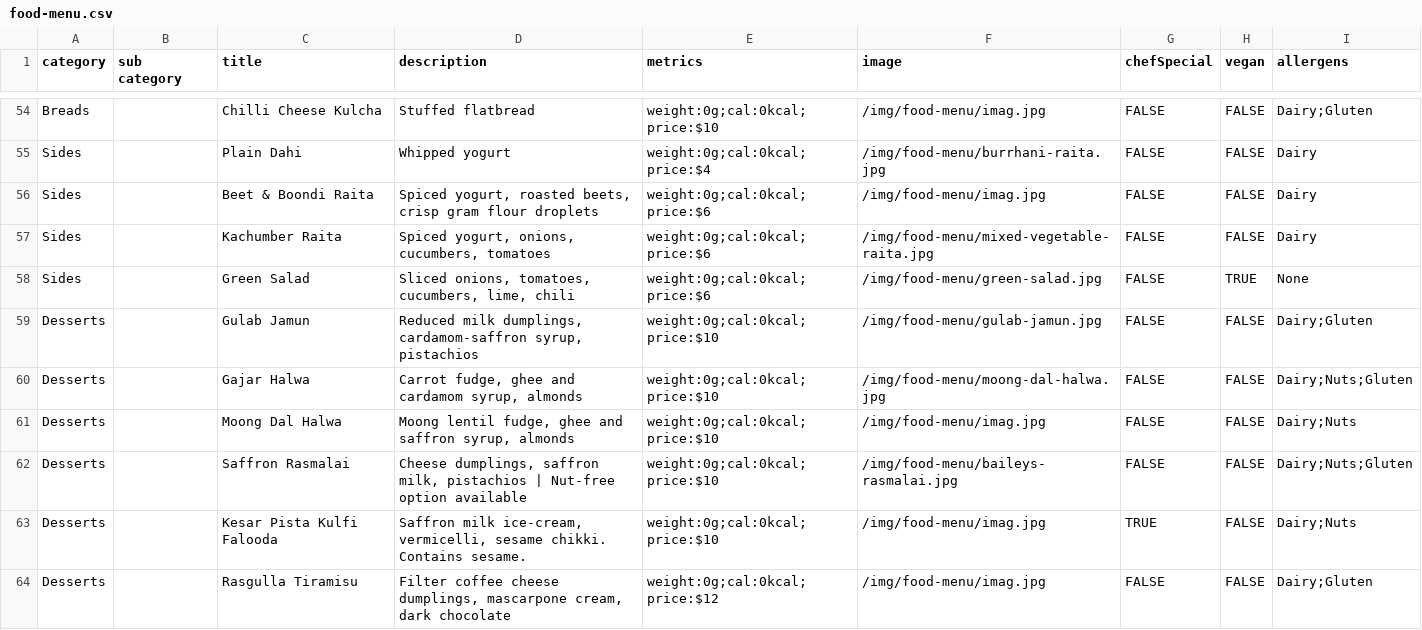
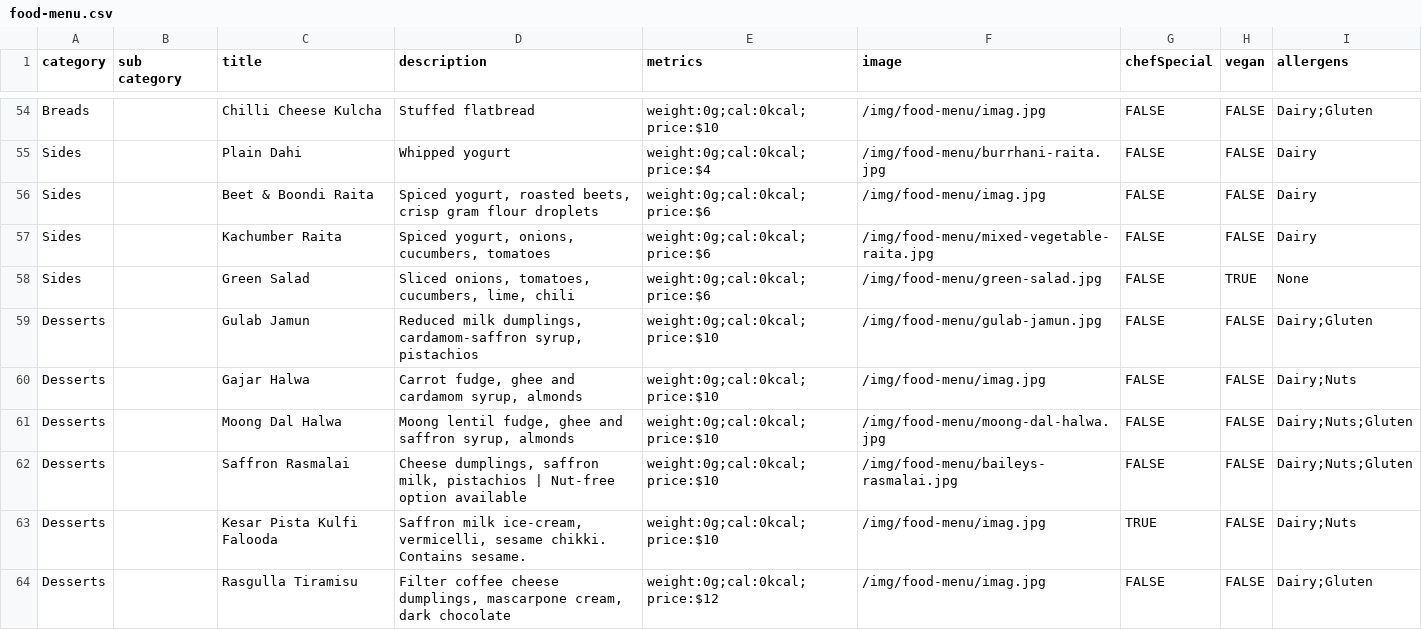
Before and after one commit to pritishraj04/delhi-lounge-new-menu, a CSV file: public/data/food-menu.csv, drawn as a sheet; only a part is shown, gaps mark what is left out.

Commit message:
Final

```diff
--- a/public/data/food-menu.csv
+++ b/public/data/food-menu.csv
@@ -59,4 +59,4 @@ Sides,,Green Salad,"Sliced onions, tomatoes, cucumbers, lime, chili","weight:0g;
 Desserts,,Gulab Jamun,"Reduced milk dumplings, cardamom-saffron syrup, pistachios","weight:0g;cal:0kcal;price:$10",/img/food-menu/gulab-jamun.jpg,FALSE,FALSE,Dairy;Gluten
-Desserts,,Gajar Halwa,"Carrot fudge, ghee and cardamom syrup, almonds","weight:0g;cal:0kcal;price:$10",/img/food-menu/moong-dal-halwa.jpg,FALSE,FALSE,Dairy;Nuts;Gluten
-Desserts,,Moong Dal Halwa,"Moong lentil fudge, ghee and saffron syrup, almonds","weight:0g;cal:0kcal;price:$10",/img/food-menu/imag.jpg,FALSE,FALSE,Dairy;Nuts
+Desserts,,Gajar Halwa,"Carrot fudge, ghee and cardamom syrup, almonds","weight:0g;cal:0kcal;price:$10",/img/food-menu/imag.jpg,FALSE,FALSE,Dairy;Nuts
+Desserts,,Moong Dal Halwa,"Moong lentil fudge, ghee and saffron syrup, almonds","weight:0g;cal:0kcal;price:$10",/img/food-menu/moong-dal-halwa.jpg,FALSE,FALSE,Dairy;Nuts;Gluten
 Desserts,,Saffron Rasmalai,"Cheese dumplings, saffron milk, pistachios | Nut-free option available","weight:0g;cal:0kcal;price:$10",/img/food-menu/baileys-rasmalai.jpg,FALSE,FALSE,Dairy;Nuts;Gluten
```
